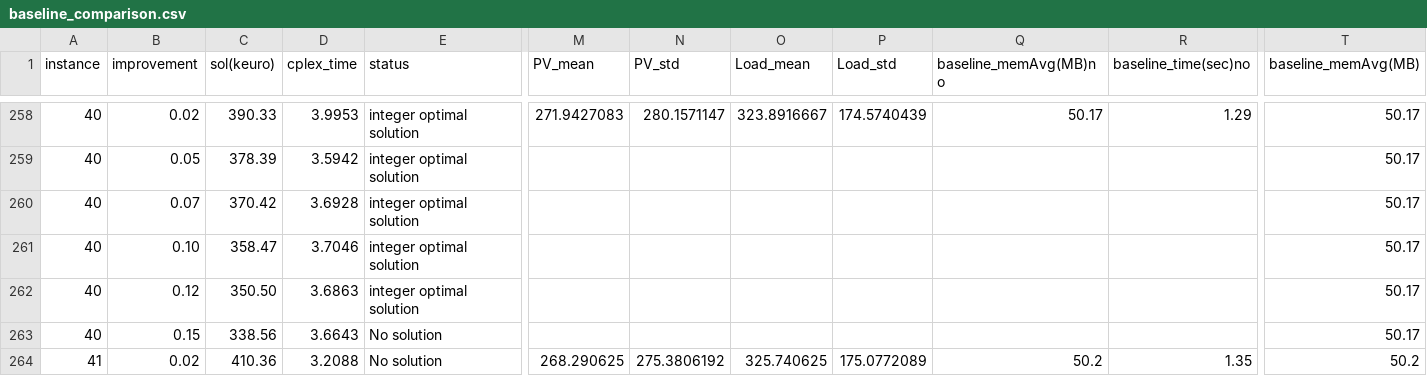
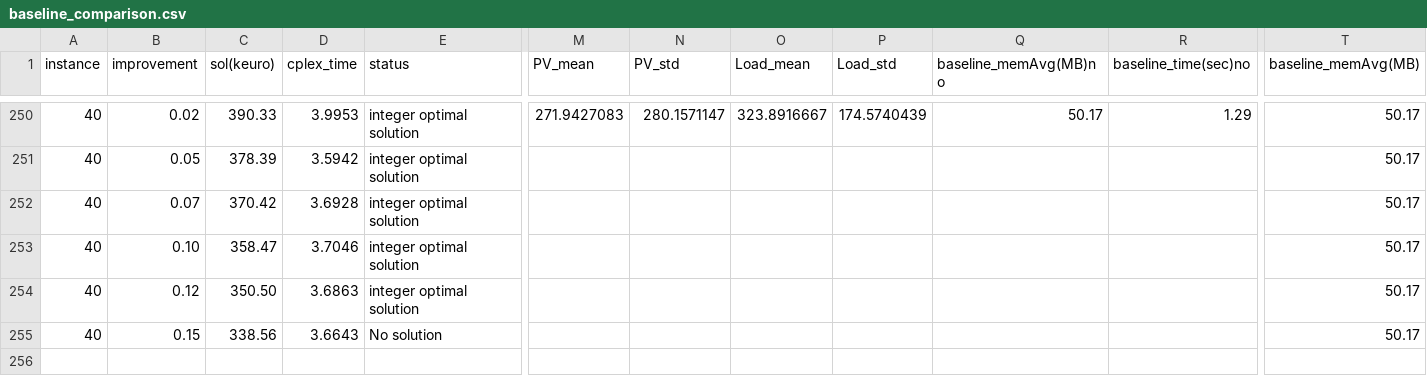
Before and after one commit to AndywinXp/HW_Dimensioning_for_OnlineAlgs, a CSV file: experimental_results/DT15/baseline_comparison.csv, drawn as a sheet; only a part is shown, gaps mark what is left out; rows hold the shown columns only; the diff covers the shown part only; the diff names each change by its address in the sheet, - before the commit and + after, or states it on an @@ line.

```diff
--- a/experimental_results/DT15/baseline_comparison.csv
+++ b/experimental_results/DT15/baseline_comparison.csv
-row 264: 41 | 0.02 | 410.36 | 3.2088 | No solution | 268.290625 | 275.3806192 | 325.740625 | 175.0772089 | 50.2 | 1.35 | 50.2
```
Also changed, not shown: 8 removed rows elsewhere in this file, experimental_results/DT05/baseline_comparison.csv, experimental_results/DT09/baseline_comparison.csv, 2 other files.
